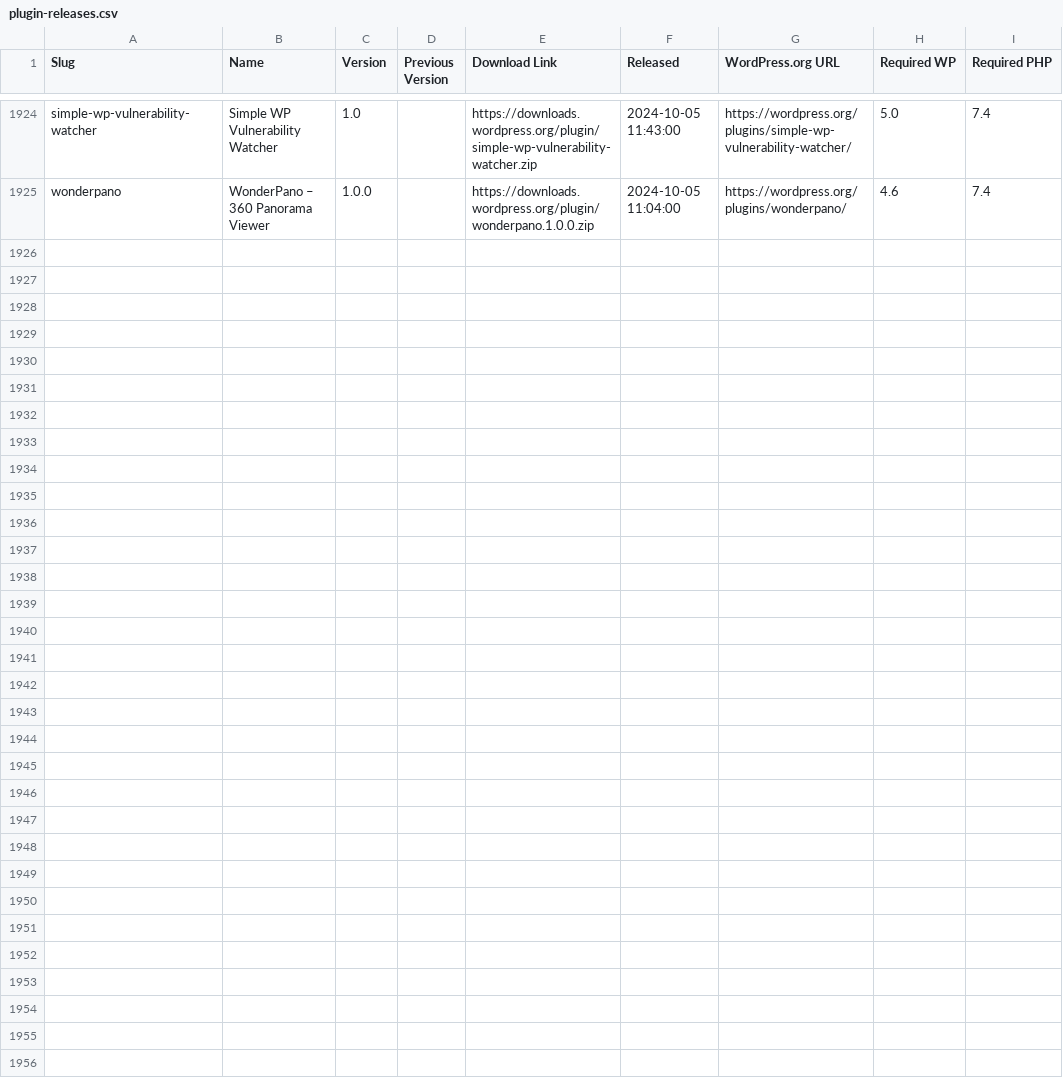
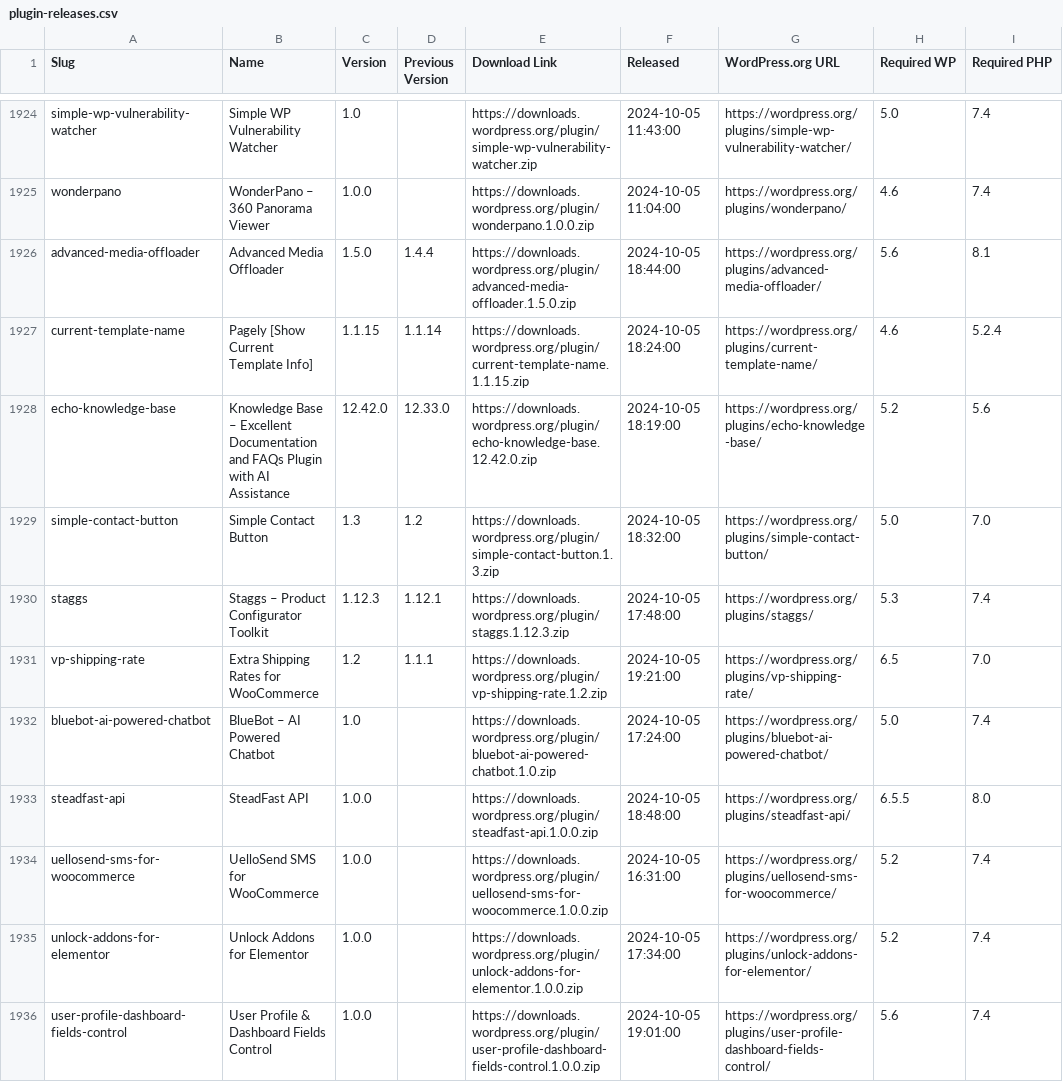
Before and after one commit to dd32/wp-public-data, a CSV file: plugin-releases.csv, drawn as a sheet; only a part is shown, gaps mark what is left out.

```diff
--- a/plugin-releases.csv
+++ b/plugin-releases.csv
@@ -1925 +1925,12 @@ simple-wp-vulnerability-watcher,"Simple WP Vulnerability Watcher",1.0,,https://d
 wonderpano,"WonderPano – 360 Panorama Viewer",1.0.0,,https://downloads.wordpress.org/plugin/wonderpano.1.0.0.zip,"2024-10-05 11:04:00",https://wordpress.org/plugins/wonderpano/,4.6,7.4
+advanced-media-offloader,"Advanced Media Offloader",1.5.0,1.4.4,https://downloads.wordpress.org/plugin/advanced-media-offloader.1.5.0.zip,"2024-10-05 18:44:00",https://wordpress.org/plugins/advanced-media-offloader/,5.6,8.1
+current-template-name,"Pagely [Show Current Template Info]",1.1.15,1.1.14,https://downloads.wordpress.org/plugin/current-template-name.1.1.15.zip,"2024-10-05 18:24:00",https://wordpress.org/plugins/current-template-name/,4.6,5.2.4
+echo-knowledge-base,"Knowledge Base – Excellent Documentation and FAQs Plugin with AI Assistance",12.42.0,12.33.0,https://downloads.wordpress.org/plugin/echo-knowledge-base.12.42.0.zip,"2024-10-05 18:19:00",https://wordpress.org/plugins/echo-knowledge-base/,5.2,5.6
+simple-contact-button,"Simple Contact Button",1.3,1.2,https://downloads.wordpress.org/plugin/simple-contact-button.1.3.zip,"2024-10-05 18:32:00",https://wordpress.org/plugins/simple-contact-button/,5.0,7.0
+staggs,"Staggs – Product Configurator Toolkit",1.12.3,1.12.1,https://downloads.wordpress.org/plugin/staggs.1.12.3.zip,"2024-10-05 17:48:00",https://wordpress.org/plugins/staggs/,5.3,7.4
+vp-shipping-rate,"Extra Shipping Rates for WooCommerce",1.2,1.1.1,https://downloads.wordpress.org/plugin/vp-shipping-rate.1.2.zip,"2024-10-05 19:21:00",https://wordpress.org/plugins/vp-shipping-rate/,6.5,7.0
+bluebot-ai-powered-chatbot,"BlueBot – AI Powered Chatbot",1.0,,https://downloads.wordpress.org/plugin/bluebot-ai-powered-chatbot.1.0.zip,"2024-10-05 17:24:00",https://wordpress.org/plugins/bluebot-ai-powered-chatbot/,5.0,7.4
+steadfast-api,"SteadFast API",1.0.0,,https://downloads.wordpress.org/plugin/steadfast-api.1.0.0.zip,"2024-10-05 18:48:00",https://wordpress.org/plugins/steadfast-api/,6.5.5,8.0
+uellosend-sms-for-woocommerce,"UelloSend SMS for WooCommerce",1.0.0,,https://downloads.wordpress.org/plugin/uellosend-sms-for-woocommerce.1.0.0.zip,"2024-10-05 16:31:00",https://wordpress.org/plugins/uellosend-sms-for-woocommerce/,5.2,7.4
+unlock-addons-for-elementor,"Unlock Addons for Elementor",1.0.0,,https://downloads.wordpress.org/plugin/unlock-addons-for-elementor.1.0.0.zip,"2024-10-05 17:34:00",https://wordpress.org/plugins/unlock-addons-for-elementor/,5.2,7.4
+user-profile-dashboard-fields-control,"User Profile & Dashboard Fields Control",1.0.0,,https://downloads.wordpress.org/plugin/user-profile-dashboard-fields-control.1.0.0.zip,"2024-10-05 19:01:00",https://wordpress.org/plugins/user-profile-dashboard-fields-control/,5.6,7.4
```
Also changed, not shown: 15 other files.
